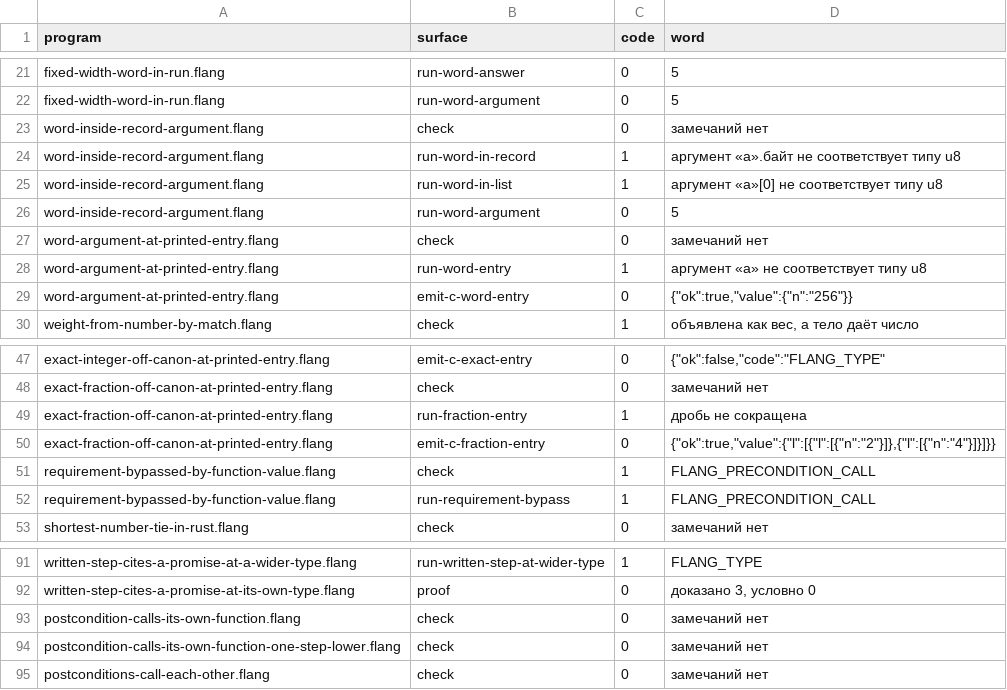
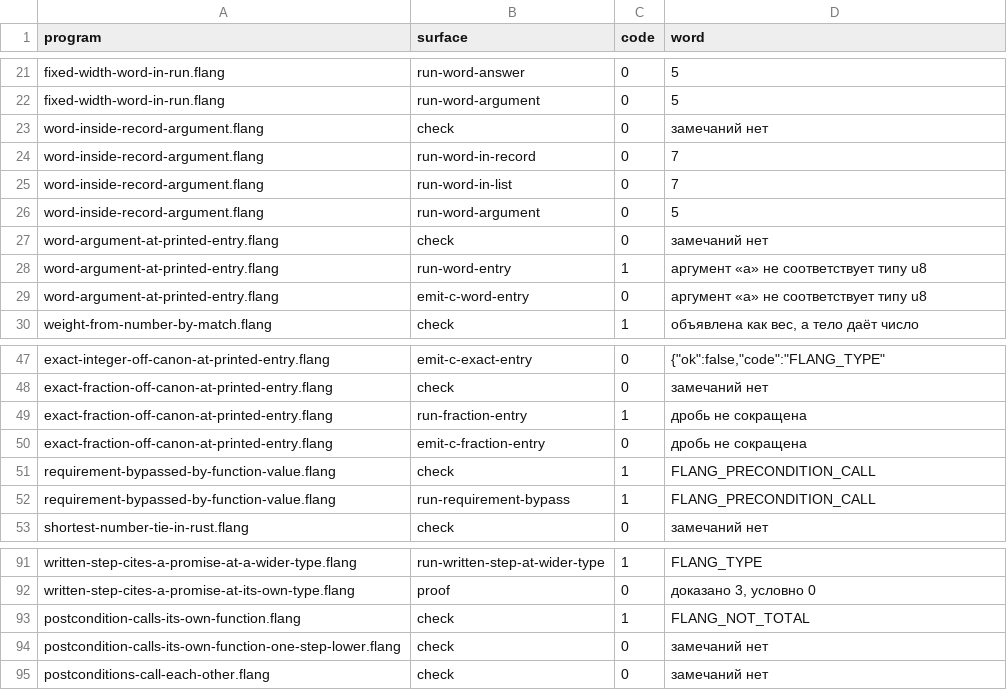
Before and after one commit to digitable-lol/flang, a TSV file: flang/proof/probes/typing-holes/expected.tsv, drawn as a sheet; only a part is shown, gaps mark what is left out.

```diff
--- a/flang/proof/probes/typing-holes/expected.tsv
+++ b/flang/proof/probes/typing-holes/expected.tsv
@@ -23,4 +23,4 @@ fixed-width-word-in-run.flang	run-word-argument	0	5
 word-inside-record-argument.flang	check	0	замечаний нет
-word-inside-record-argument.flang	run-word-in-record	1	аргумент «а».байт не соответствует типу u8
-word-inside-record-argument.flang	run-word-in-list	1	аргумент «а»[0] не соответствует типу u8
+word-inside-record-argument.flang	run-word-in-record	0	7
+word-inside-record-argument.flang	run-word-in-list	0	7
 word-inside-record-argument.flang	run-word-argument	0	5
@@ -28,3 +28,3 @@ word-argument-at-printed-entry.flang	check	0	замечаний нет
 word-argument-at-printed-entry.flang	run-word-entry	1	аргумент «а» не соответствует типу u8
-word-argument-at-printed-entry.flang	emit-c-word-entry	0	{"ok":true,"value":{"n":"256"}}
+word-argument-at-printed-entry.flang	emit-c-word-entry	0	аргумент «а» не соответствует типу u8
 weight-from-number-by-match.flang	check	1	объявлена как вес, а тело даёт число
@@ -49,3 +49,3 @@ exact-fraction-off-canon-at-printed-entry.flang	check	0	замечаний не
 exact-fraction-off-canon-at-printed-entry.flang	run-fraction-entry	1	дробь не сокращена
-exact-fraction-off-canon-at-printed-entry.flang	emit-c-fraction-entry	0	{"ok":true,"value":{"l":[{"l":[{"n":"2"}]},{"l":[{"n":"4"}]}]}}
+exact-fraction-off-canon-at-printed-entry.flang	emit-c-fraction-entry	0	дробь не сокращена
 requirement-bypassed-by-function-value.flang	check	1	FLANG_PRECONDITION_CALL
@@ -92,3 +92,3 @@ written-step-cites-a-promise-at-a-wider-type.flang	run-written-step-at-wider-typ
 written-step-cites-a-promise-at-its-own-type.flang	proof	0	доказано 3, условно 0
-postcondition-calls-its-own-function.flang	check	0	замечаний нет
+postcondition-calls-its-own-function.flang	check	1	FLANG_NOT_TOTAL
 postcondition-calls-its-own-function-one-step-lower.flang	check	0	замечаний нет
```
Also changed, not shown: flang/proof/tables/typing-holes.tsv, 2 other files.
